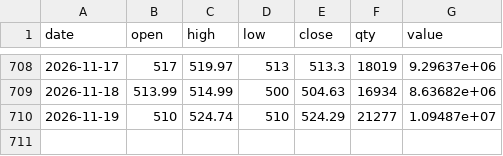
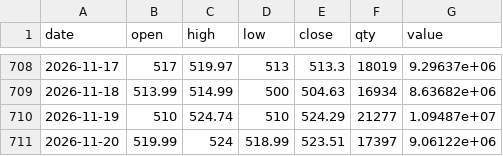
Before and after one commit to consultingapartment/mymse20chart4, a CSV file: data/history/QPAY.csv, drawn as a sheet; only a part is shown, gaps mark what is left out; the diff names each change by its address in the sheet, - before the commit and + after, or states it on an @@ line.

```diff
--- a/data/history/QPAY.csv
+++ b/data/history/QPAY.csv
+row 711: 2026-11-20 | 519.99 | 524 | 518.99 | 523.51 | 17397 | 9.06122e+06
```
Also changed, not shown: data/history/ADB.csv, data/history/ERDN.csv, 28 other files.
